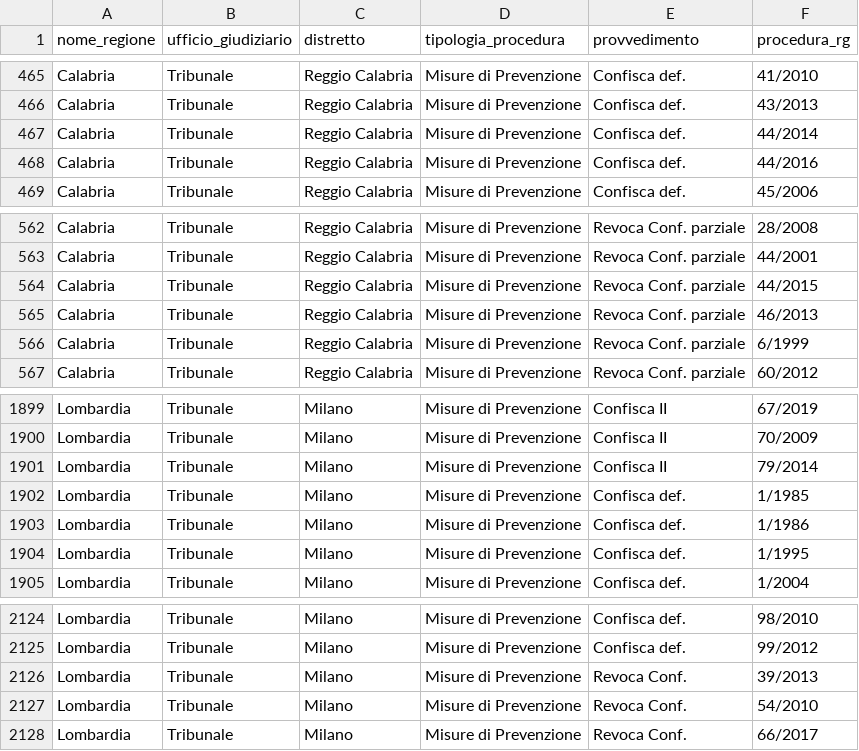
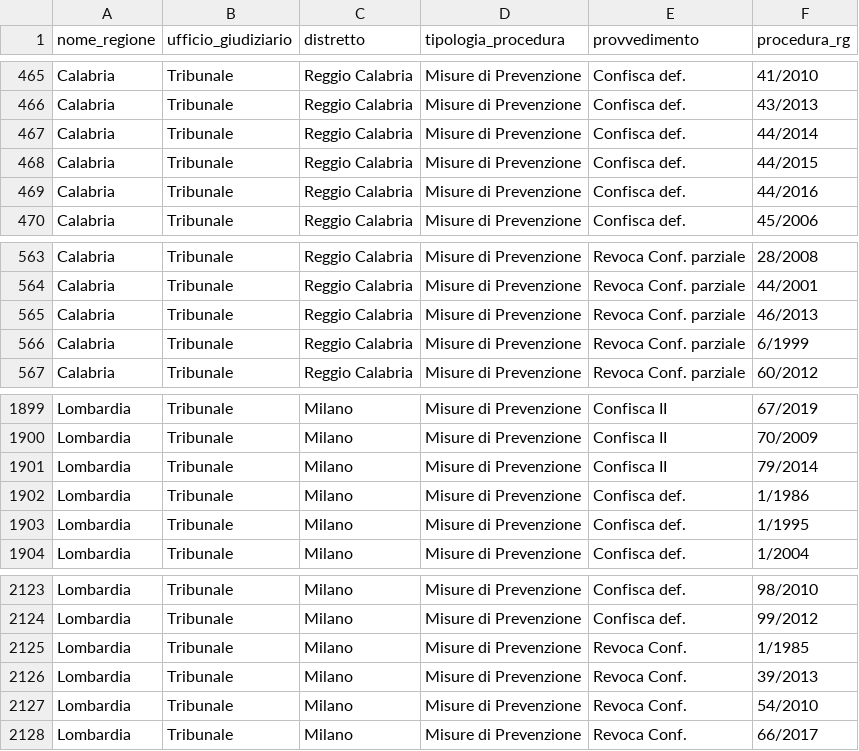
Before and after one commit to aborruso/firstaction, a CSV file: openregio_procedureGestione.csv, drawn as a sheet; only a part is shown, gaps mark what is left out.

```diff
--- a/openregio_procedureGestione.csv
+++ b/openregio_procedureGestione.csv
@@ -467,2 +467,3 @@ Calabria,Tribunale,Reggio Calabria,Misure di Prevenzione,Confisca def.,43/2013
 Calabria,Tribunale,Reggio Calabria,Misure di Prevenzione,Confisca def.,44/2014
+Calabria,Tribunale,Reggio Calabria,Misure di Prevenzione,Confisca def.,44/2015
 Calabria,Tribunale,Reggio Calabria,Misure di Prevenzione,Confisca def.,44/2016
@@ -563,3 +564,2 @@ Calabria,Tribunale,Reggio Calabria,Misure di Prevenzione,Revoca Conf. parziale,2
 Calabria,Tribunale,Reggio Calabria,Misure di Prevenzione,Revoca Conf. parziale,44/2001
-Calabria,Tribunale,Reggio Calabria,Misure di Prevenzione,Revoca Conf. parziale,44/2015
 Calabria,Tribunale,Reggio Calabria,Misure di Prevenzione,Revoca Conf. parziale,46/2013
@@ -1901,3 +1901,2 @@ Lombardia,Tribunale,Milano,Misure di Prevenzione,Confisca II,70/2009
 Lombardia,Tribunale,Milano,Misure di Prevenzione,Confisca II,79/2014
-Lombardia,Tribunale,Milano,Misure di Prevenzione,Confisca def.,1/1985
 Lombardia,Tribunale,Milano,Misure di Prevenzione,Confisca def.,1/1986
@@ -2125,2 +2124,3 @@ Lombardia,Tribunale,Milano,Misure di Prevenzione,Confisca def.,98/2010
 Lombardia,Tribunale,Milano,Misure di Prevenzione,Confisca def.,99/2012
+Lombardia,Tribunale,Milano,Misure di Prevenzione,Revoca Conf.,1/1985
 Lombardia,Tribunale,Milano,Misure di Prevenzione,Revoca Conf.,39/2013
```
Also changed, not shown: 5 other files.
